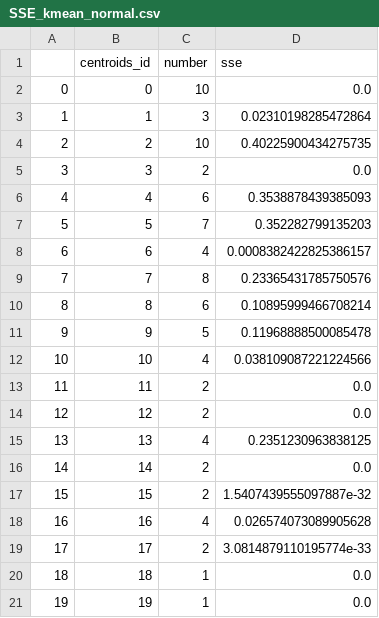
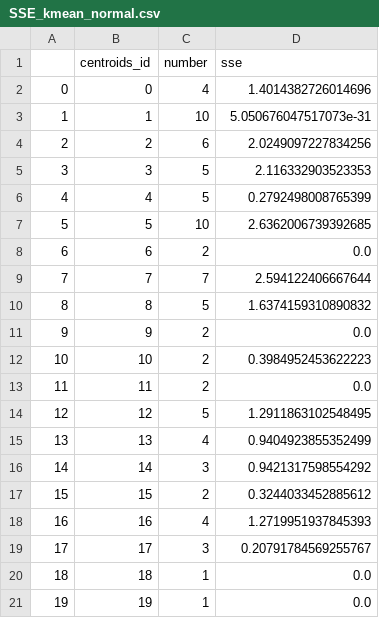
Before and after one commit to Nutthaphol/ComSci-Project, a CSV file: comsci_result/SSE_kmean_normal.csv, drawn as a sheet; only a part is shown; the diff covers the shown part only.

```diff
--- a/comsci_result/SSE_kmean_normal.csv
+++ b/comsci_result/SSE_kmean_normal.csv
@@ -1,20 +1,20 @@
 ,centroids_id,number,sse
-0,0,10,0.0
-1,1,3,0.02310198285472864
-2,2,10,0.40225900434275735
-3,3,2,0.0
-4,4,6,0.3538878439385093
-5,5,7,0.352282799135203
-6,6,4,0.0008382422825386157
-7,7,8,0.23365431785750576
-8,8,6,0.10895999466708214
-9,9,5,0.11968888500085478
-10,10,4,0.038109087221224566
+0,0,4,1.4014382726014696
+1,1,10,5.050676047517073e-31
+2,2,6,2.0249097227834256
+3,3,5,2.116332903523353
+4,4,5,0.2792498008765399
+5,5,10,2.6362006739392685
+6,6,2,0.0
+7,7,7,2.594122406667644
+8,8,5,1.6374159310890832
+9,9,2,0.0
+10,10,2,0.3984952453622223
 11,11,2,0.0
-12,12,2,0.0
-13,13,4,0.2351230963838125
-14,14,2,0.0
-15,15,2,1.5407439555097887e-32
-16,16,4,0.026574073089905628
-17,17,2,3.0814879110195774e-33
+12,12,5,1.2911863102548495
+13,13,4,0.9404923855352499
+14,14,3,0.9421317598554292
+15,15,2,0.3244033452885612
+16,16,4,1.2719951937845393
+17,17,3,0.20791784569255767
 18,18,1,0.0
```
Also changed, not shown: 2 added rows and 4 edited cells elsewhere in this file, comsci_result/DBSCAN.csv, comsci_result/Kmean_normal.csv, 19 other files.
